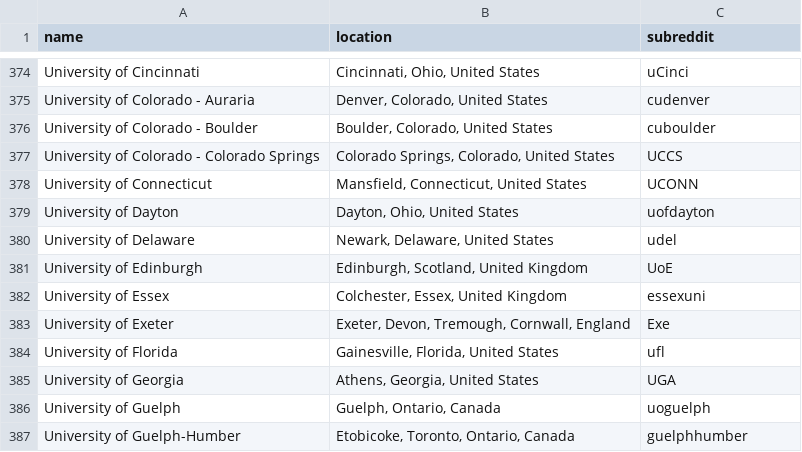
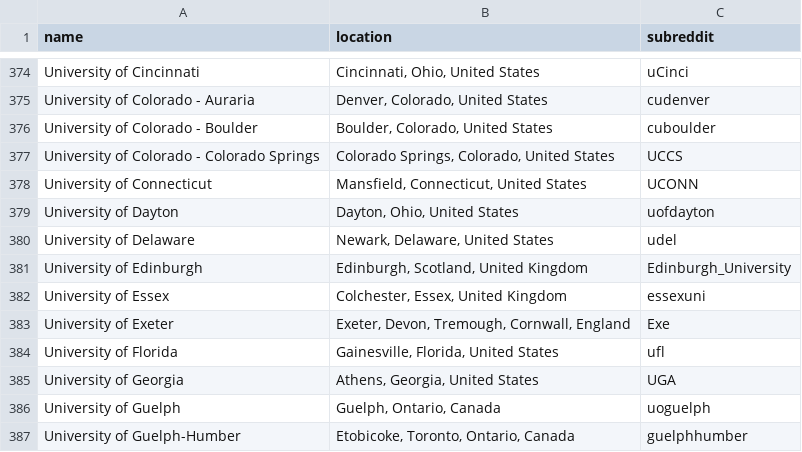
Before and after one commit to karlding/college-subreddits, a CSV file: data/colleges.csv, drawn as a sheet; only a part is shown, gaps mark what is left out.

Commit message:
Update University of Edinburgh subreddit
* UoE -> Edinburgh_University

```diff
--- a/data/colleges.csv
+++ b/data/colleges.csv
@@ -380,3 +380,3 @@ name,location,subreddit
 "University of Delaware","Newark, Delaware, United States",udel
-"University of Edinburgh","Edinburgh, Scotland, United Kingdom",UoE
+"University of Edinburgh","Edinburgh, Scotland, United Kingdom",Edinburgh_University
 "University of Essex","Colchester, Essex, United Kingdom",essexuni
```
